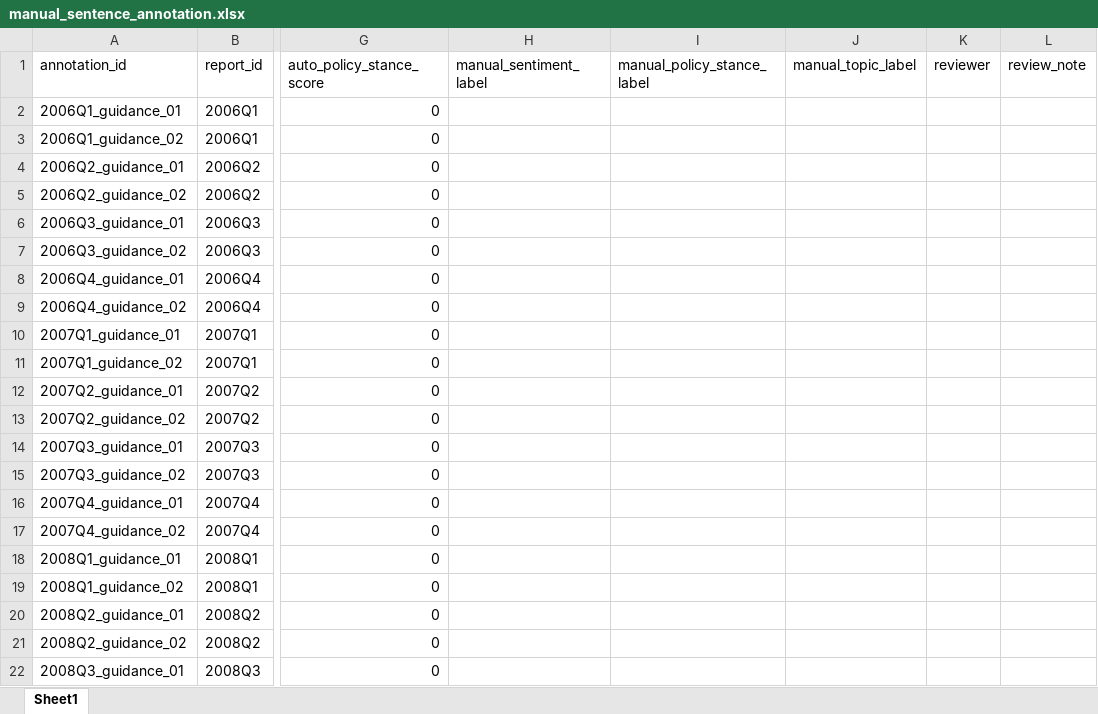
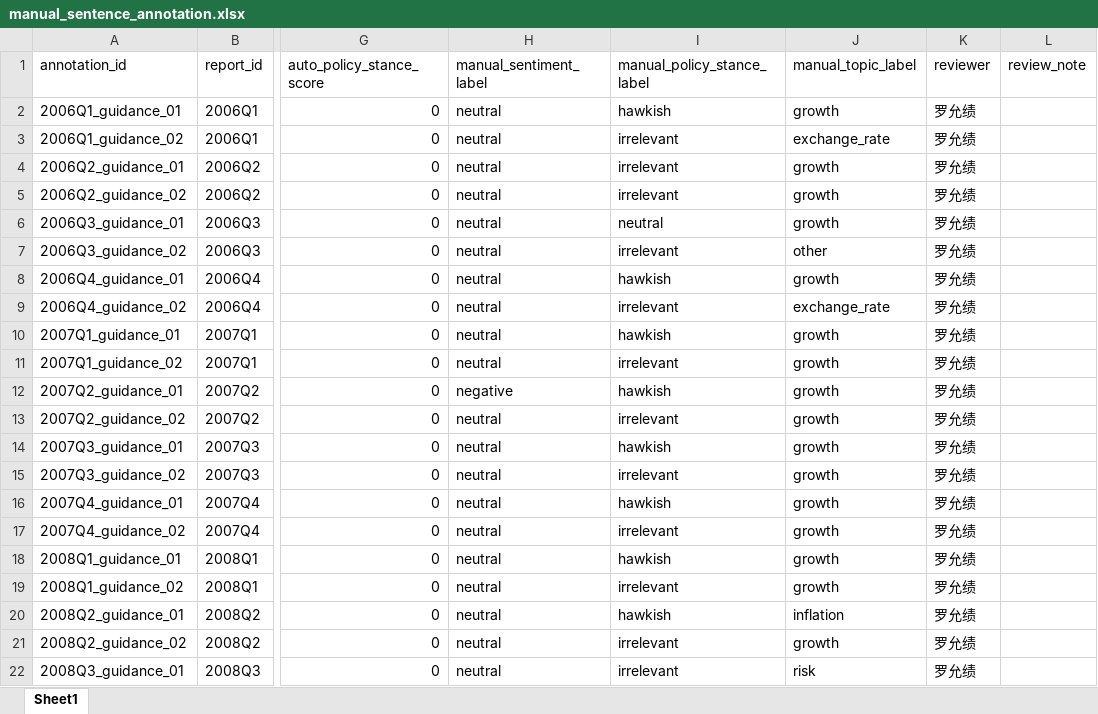
Before and after one commit to epiphany24262/monetary_policy_project, an Excel workbook: data/validation/manual_sentence_annotation.xlsx, sheet Sheet1, drawn as a sheet; only a part is shown, gaps mark what is left out; values as stored, in another font and other column widths than the file's, no borders; conditional formats not drawn; the diff covers the shown part only; the diff names each change by its address in the sheet, - before the commit and + after, or states it on an @@ line.

Commit message:
Add text validation report for comparing auto lexicon labels with manual annotations
- Implemented functions to compute accuracy, precision, recall, F1 score, and confusion matrices for sentiment, policy stance, and topic classification tasks.
- Created a comprehensive validation report that includes metrics, disagreements, and a summary of findings.
- Added functionality to output results to Excel and Markdown formats, including confusion matrix visualizations.

```diff
--- a/data/validation/manual_sentence_annotation.xlsx (sheet Sheet1)
+++ b/data/validation/manual_sentence_annotation.xlsx (sheet Sheet1)
-H2:H11 (manual_sentiment_label): (empty)
+H2:H11 (manual_sentiment_label): neutral
-I2 (manual_policy_stance_label): (empty)
+I2 (manual_policy_stance_label): hawkish
-J2 (manual_topic_label): (empty)
+J2 (manual_topic_label): growth
-K2:K22 (reviewer): (empty)
+K2:K22 (reviewer): 罗允绩
-I3:I5 (manual_policy_stance_label): (empty)
+I3:I5 (manual_policy_stance_label): irrelevant
-J3 (manual_topic_label): (empty)
+J3 (manual_topic_label): exchange_rate
-J4:J6 (manual_topic_label): (empty)
+J4:J6 (manual_topic_label): growth
-I6 (manual_policy_stance_label): (empty)
+I6 (manual_policy_stance_label): neutral
-I7 (manual_policy_stance_label): (empty)
+I7 (manual_policy_stance_label): irrelevant
-J7 (manual_topic_label): (empty)
+J7 (manual_topic_label): other
-I8 (manual_policy_stance_label): (empty)
+I8 (manual_policy_stance_label): hawkish
-J8 (manual_topic_label): (empty)
+J8 (manual_topic_label): growth
-I9 (manual_policy_stance_label): (empty)
+I9 (manual_policy_stance_label): irrelevant
-J9 (manual_topic_label): (empty)
+J9 (manual_topic_label): exchange_rate
-I10 (manual_policy_stance_label): (empty)
+I10 (manual_policy_stance_label): hawkish
-J10:J19 (manual_topic_label): (empty)
+J10:J19 (manual_topic_label): growth
-I11 (manual_policy_stance_label): (empty)
+I11 (manual_policy_stance_label): irrelevant
-H12 (manual_sentiment_label): (empty)
+H12 (manual_sentiment_label): negative
-I12 (manual_policy_stance_label): (empty)
+I12 (manual_policy_stance_label): hawkish
-H13:H22 (manual_sentiment_label): (empty)
+H13:H22 (manual_sentiment_label): neutral
-I13 (manual_policy_stance_label): (empty)
+I13 (manual_policy_stance_label): irrelevant
-I14 (manual_policy_stance_label): (empty)
+I14 (manual_policy_stance_label): hawkish
-I15 (manual_policy_stance_label): (empty)
+I15 (manual_policy_stance_label): irrelevant
-I16 (manual_policy_stance_label): (empty)
+I16 (manual_policy_stance_label): hawkish
-I17 (manual_policy_stance_label): (empty)
+I17 (manual_policy_stance_label): irrelevant
-I18 (manual_policy_stance_label): (empty)
+I18 (manual_policy_stance_label): hawkish
-I19 (manual_policy_stance_label): (empty)
+I19 (manual_policy_stance_label): irrelevant
-I20 (manual_policy_stance_label): (empty)
+I20 (manual_policy_stance_label): hawkish
-J20 (manual_topic_label): (empty)
+J20 (manual_topic_label): inflation
-I21:I22 (manual_policy_stance_label): (empty)
+I21:I22 (manual_policy_stance_label): irrelevant
-J21 (manual_topic_label): (empty)
+J21 (manual_topic_label): growth
-J22 (manual_topic_label): (empty)
+J22 (manual_topic_label): risk
```
Also changed, not shown: 876 edited cells elsewhere in this sheet, 20 other files.
